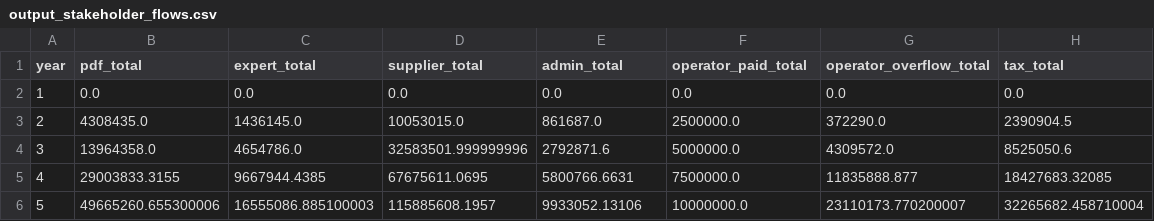
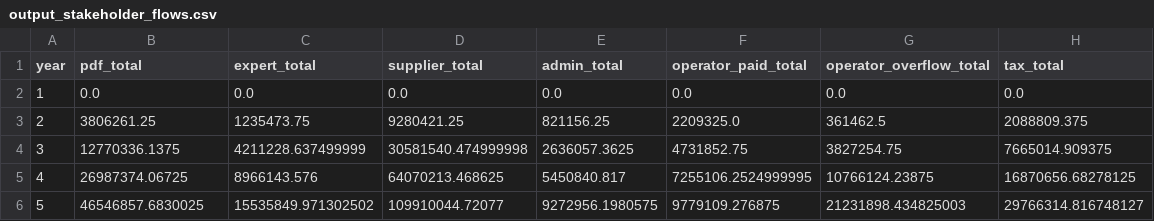
Before and after one commit to ksingla-GL/FELT_Modelling, a CSV file: outputs/output_stakeholder_flows.csv, drawn as a sheet; only a part is shown; the diff covers the shown part only.

```diff
--- a/outputs/output_stakeholder_flows.csv
+++ b/outputs/output_stakeholder_flows.csv
@@ -2,5 +2,5 @@ year,pdf_total,expert_total,supplier_total,admin_total,operator_paid_total,opera
 1,0.0,0.0,0.0,0.0,0.0,0.0,0.0
-2,4308435.0,1436145.0,10053015.0,861687.0,2500000.0,372290.0,2390904.5
-3,13964358.0,4654786.0,32583501.999999996,2792871.6,5000000.0,4309572.0,8525050.6
-4,29003833.3155,9667944.4385,67675611.0695,5800766.6631,7500000.0,11835888.877,18427683.32085
-5,49665260.655300006,16555086.885100003,115885608.1957,9933052.13106,10000000.0,23110173.770200007,32265682.458710004
+2,3806261.25,1235473.75,9280421.25,821156.25,2209325.0,361462.5,2088809.375
+3,12770336.1375,4211228.637499999,30581540.474999998,2636057.3625,4731852.75,3827254.75,7665014.909375
+4,26987374.06725,8966143.576,64070213.468625,5450840.817,7255106.2524999995,10766124.23875,16870656.68278125
+5,46546857.6830025,15535849.971302502,109910044.72077,9272956.1980575,9779109.276875,21231898.434825003,29766314.816748127
```
Also changed, not shown: 35 edited cells elsewhere in this file, inputs/3_cop_revenue_timelines.csv, outputs/monte_carlo_results.csv, 31 other files.
